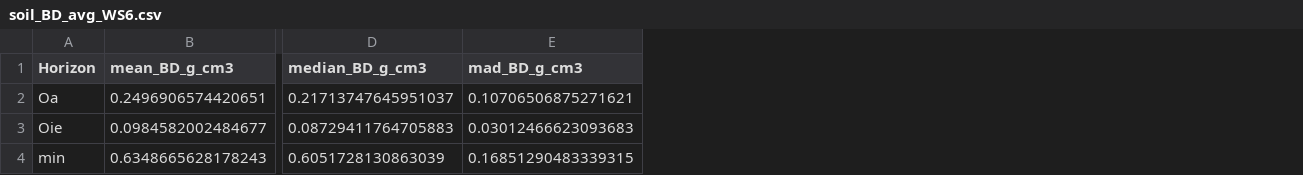
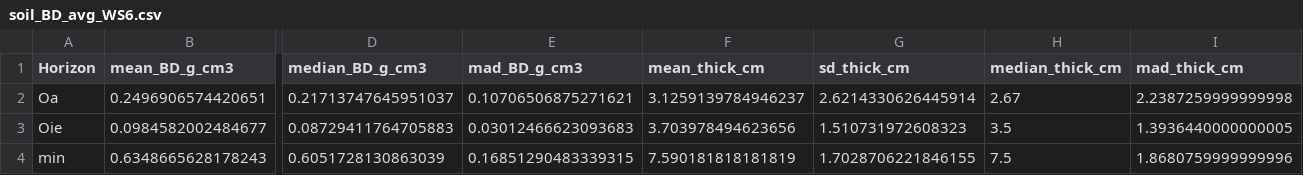
Before and after one commit to SophievF/HubbardBrook_Soil, a CSV file: Data/soil_BD_avg_WS6.csv, drawn as a sheet; only a part is shown, gaps mark what is left out; the diff names each change by its address in the sheet, - before the commit and + after, or states it on an @@ line.

Commit message:
added soil data and code

```diff
--- a/Data/soil_BD_avg_WS6.csv
+++ b/Data/soil_BD_avg_WS6.csv
+column F (mean_thick_cm), rows 2-4: 3.1259139784946237 | 3.703978494623656 | 7.590181818181819
+column G (sd_thick_cm), rows 2-4: 2.6214330626445914 | 1.510731972608323 | 1.7028706221846155
+column H (median_thick_cm), rows 2-4: 2.67 | 3.5 | 7.5
+column I (mad_thick_cm), rows 2-4: 2.2387259999999998 | 1.3936440000000005 | 1.8680759999999996
```
Also changed, not shown: 4 other files.
